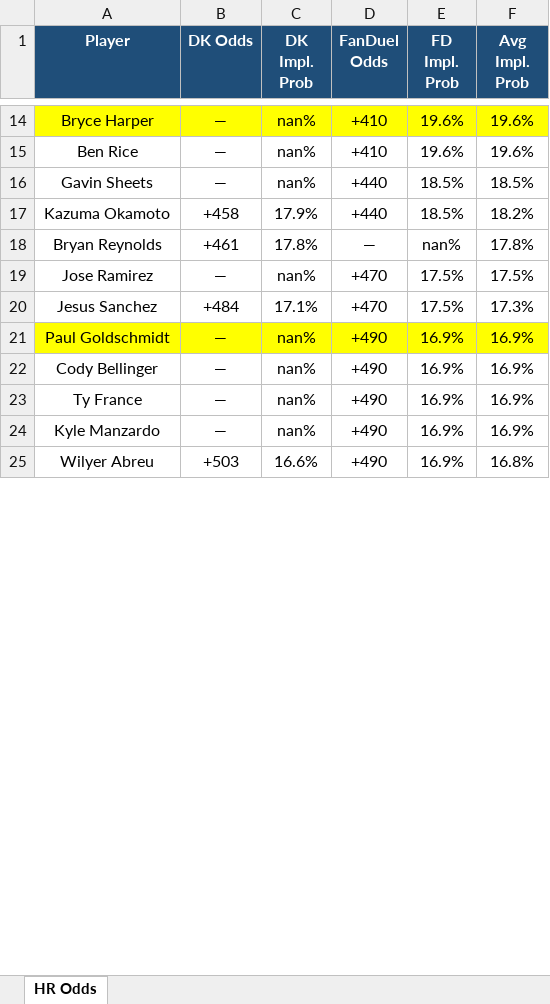
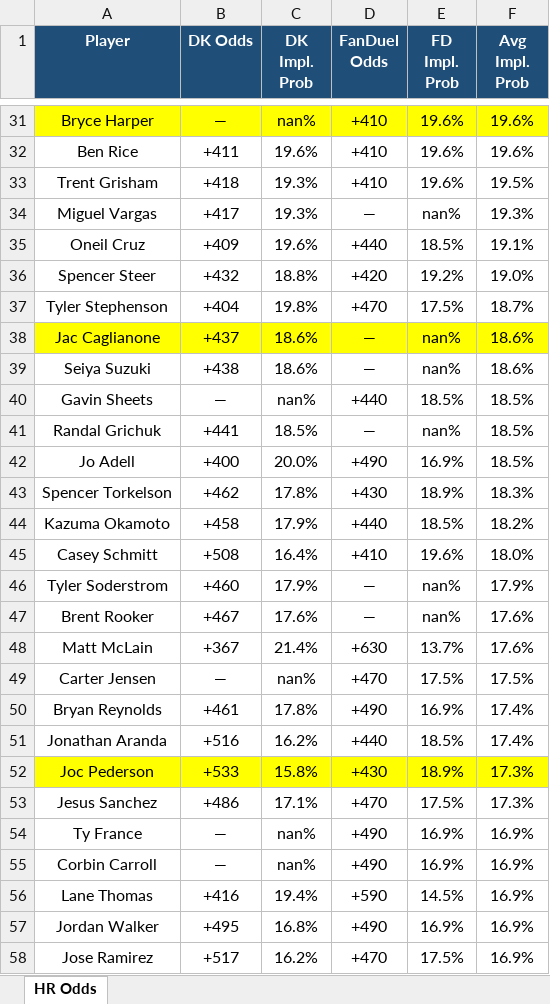
Before and after one commit to kornbergercharles-prog/HR-Odds-Scraper, an Excel workbook: hr_odds.xlsx, sheet HR Odds, drawn as a sheet; only a part is shown, gaps mark what is left out; the shorter side is filled out with more unchanged rows; values as stored, in another font and other column widths than the file's, no borders; removed rows and columns are numbered as before the commit, all else as after; the diff covers the shown part only; the diff names each change by its address in the sheet, - before the commit and + after, or states it on an @@ line.

```diff
--- a/hr_odds.xlsx (sheet HR Odds)
+++ b/hr_odds.xlsx (sheet HR Odds)
-B32 (DK Odds): —
+B32 (DK Odds): +411
-C32 (DK Impl. Prob): nan%
+C32 (DK Impl. Prob): 19.6%
+row 33: Trent Grisham | +418 | 19.3% | +410 | 19.6% | 19.5%
+row 34: Miguel Vargas | +417 | 19.3% | — | nan% | 19.3%
+row 35: Oneil Cruz | +409 | 19.6% | +440 | 18.5% | 19.1%
+row 36: Spencer Steer | +432 | 18.8% | +420 | 19.2% | 19.0%
+row 37: Tyler Stephenson | +404 | 19.8% | +470 | 17.5% | 18.7%
+row 38: Jac Caglianone | +437 | 18.6% | — | nan% | 18.6%
+row 39: Seiya Suzuki | +438 | 18.6% | — | nan% | 18.6%
+row 41: Randal Grichuk | +441 | 18.5% | — | nan% | 18.5%
+row 42: Jo Adell | +400 | 20.0% | +490 | 16.9% | 18.5%
+row 43: Spencer Torkelson | +462 | 17.8% | +430 | 18.9% | 18.3%
+row 45: Casey Schmitt | +508 | 16.4% | +410 | 19.6% | 18.0%
+row 46: Tyler Soderstrom | +460 | 17.9% | — | nan% | 17.9%
+row 47: Brent Rooker | +467 | 17.6% | — | nan% | 17.6%
+row 48: Matt McLain | +367 | 21.4% | +630 | 13.7% | 17.6%
+row 49: Carter Jensen | — | nan% | +470 | 17.5% | 17.5%
-D50 (FanDuel Odds): —
+D50 (FanDuel Odds): +490
-E50 (FD Impl. Prob): nan%
+E50 (FD Impl. Prob): 16.9%
-F50 (Avg Impl. Prob): 17.8%
+F50 (Avg Impl. Prob): 17.4%
-row 19: Jose Ramirez | — | nan% | +470 | 17.5% | 17.5%
+row 51: Jonathan Aranda | +516 | 16.2% | +440 | 18.5% | 17.4%
+row 52: Joc Pederson | +533 | 15.8% | +430 | 18.9% | 17.3%
-B53 (DK Odds): +484
+B53 (DK Odds): +486
-row 21: Paul Goldschmidt | — | nan% | +490 | 16.9% | 16.9%
-row 22: Cody Bellinger | — | nan% | +490 | 16.9% | 16.9%
-A55 (Player): Kyle Manzardo
+A55 (Player): Corbin Carroll
+row 56: Lane Thomas | +416 | 19.4% | +590 | 14.5% | 16.9%
+row 57: Jordan Walker | +495 | 16.8% | +490 | 16.9% | 16.9%
+row 58: Jose Ramirez | +517 | 16.2% | +470 | 17.5% | 16.9%
```
Also changed, not shown: 147 added rows, 44 removed rows, 4 moved rows, 62 edited cells and cell formats elsewhere in this sheet, 2 other files.
